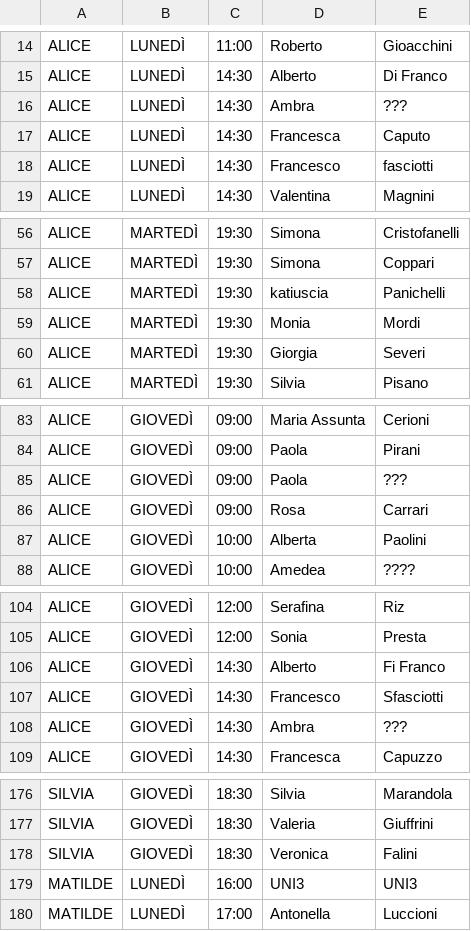
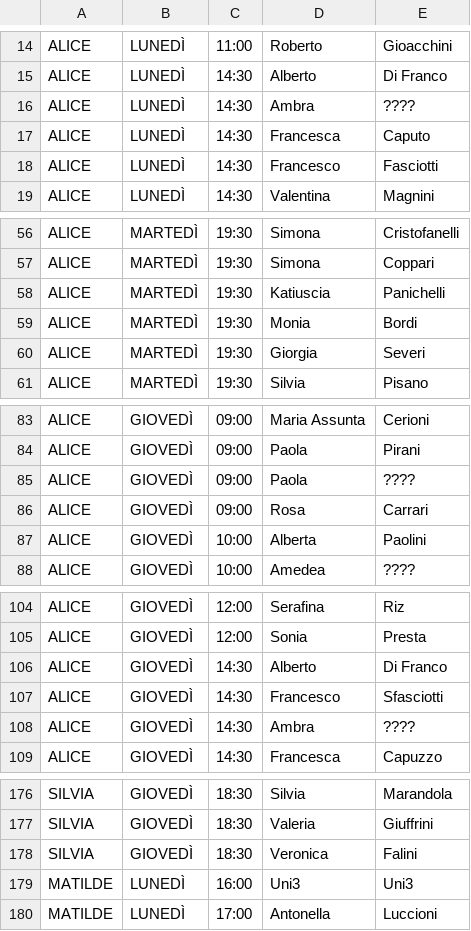
Before and after one commit to robivix/orari-studio-atlante, a CSV file: public/data/schedule.csv, drawn as a sheet; only a part is shown, gaps mark what is left out; the diff covers the shown part only.

```diff
--- a/public/data/schedule.csv
+++ b/public/data/schedule.csv
@@ -15,2 +15,2 @@ ALICE,LUNEDÌ,11:00,Roberto,Gioacchini
 ALICE,LUNEDÌ,14:30,Alberto,Di Franco
-ALICE,LUNEDÌ,14:30,Ambra,???
+ALICE,LUNEDÌ,14:30,Ambra,????
@@ -18,2 +18,2 @@ ALICE,LUNEDÌ,14:30,Francesca ,Caputo
-ALICE,LUNEDÌ,14:30,Francesco,fasciotti
+ALICE,LUNEDÌ,14:30,Francesco,Fasciotti
 ALICE,LUNEDÌ,14:30,Valentina,Magnini
@@ -57,4 +57,4 @@ ALICE,MARTEDÌ,19:30,Simona,Cristofanelli
 ALICE,MARTEDÌ,19:30,Simona,Coppari
-ALICE,MARTEDÌ,19:30,katiuscia,Panichelli
-ALICE,MARTEDÌ,19:30,Monia,Mordi
+ALICE,MARTEDÌ,19:30,Katiuscia,Panichelli
+ALICE,MARTEDÌ,19:30,Monia,Bordi
 ALICE,MARTEDÌ,19:30,Giorgia,Severi
@@ -84,3 +84,3 @@ ALICE,GIOVEDÌ,09:00,Maria Assunta,Cerioni
 ALICE,GIOVEDÌ,09:00,Paola,Pirani
-ALICE,GIOVEDÌ,09:00,Paola,???
+ALICE,GIOVEDÌ,09:00,Paola,????
 ALICE,GIOVEDÌ,09:00,Rosa,Carrari
@@ -105,5 +105,5 @@ ALICE,GIOVEDÌ,12:00,Serafina,Riz
 ALICE,GIOVEDÌ,12:00,Sonia,Presta
-ALICE,GIOVEDÌ,14:30,Alberto,Fi Franco
+ALICE,GIOVEDÌ,14:30,Alberto,Di Franco
 ALICE,GIOVEDÌ,14:30,Francesco,Sfasciotti
-ALICE,GIOVEDÌ,14:30,Ambra,???
+ALICE,GIOVEDÌ,14:30,Ambra,????
 ALICE,GIOVEDÌ,14:30,Francesca,Capuzzo
@@ -178,3 +178,3 @@ SILVIA,GIOVEDÌ,18:30,Valeria,Giuffrini
 SILVIA,GIOVEDÌ,18:30,Veronica,Falini
-MATILDE,LUNEDÌ,16:00,UNI3,UNI3
+MATILDE,LUNEDÌ,16:00,Uni3,Uni3
 MATILDE,LUNEDÌ,17:00,Antonella,Luccioni
```
Also changed, not shown: 1 added row, 1 removed row, 2 moved rows and 10 edited cells elsewhere in this file.
